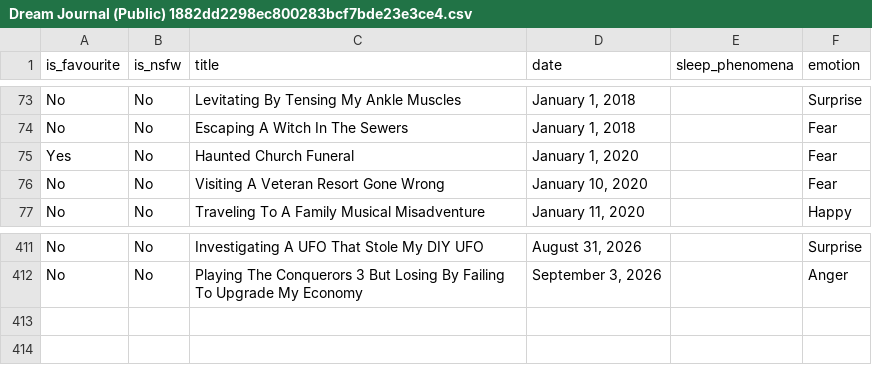
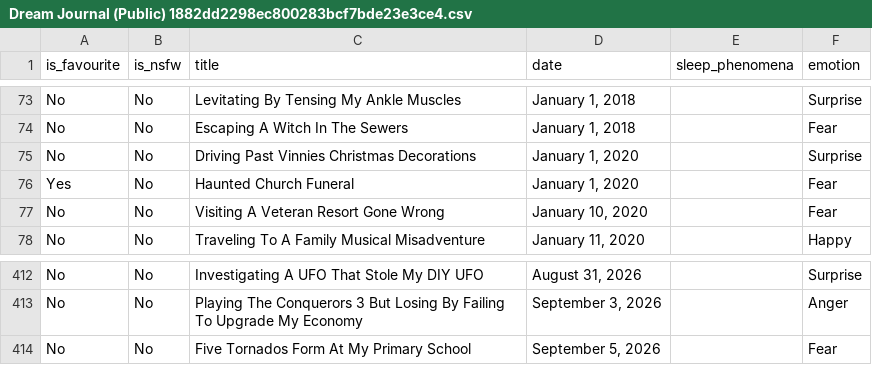
Before and after one commit to S-JZR/Dream-Journal, a CSV file: Dream Journal (Public) 1882dd2298ec800283bcf7bde23e3ce4.csv, drawn as a sheet; only a part is shown, gaps mark what is left out; the diff names each change by its address in the sheet, - before the commit and + after, or states it on an @@ line.

```diff
--- a/Dream Journal (Public) 1882dd2298ec800283bcf7bde23e3ce4.csv
+++ b/Dream Journal (Public) 1882dd2298ec800283bcf7bde23e3ce4.csv
+row 75: No | No | Driving Past Vinnies Christmas Decorations | January 1, 2020 |  | Surprise
+row 414: No | No | Five Tornados Form At My Primary School | September 5, 2026 |  | Fear
```
Also changed, not shown: Dream Journal (Public) 1882dd2298ec800283bcf7bde23e3ce4_all.csv, 2 other files.
